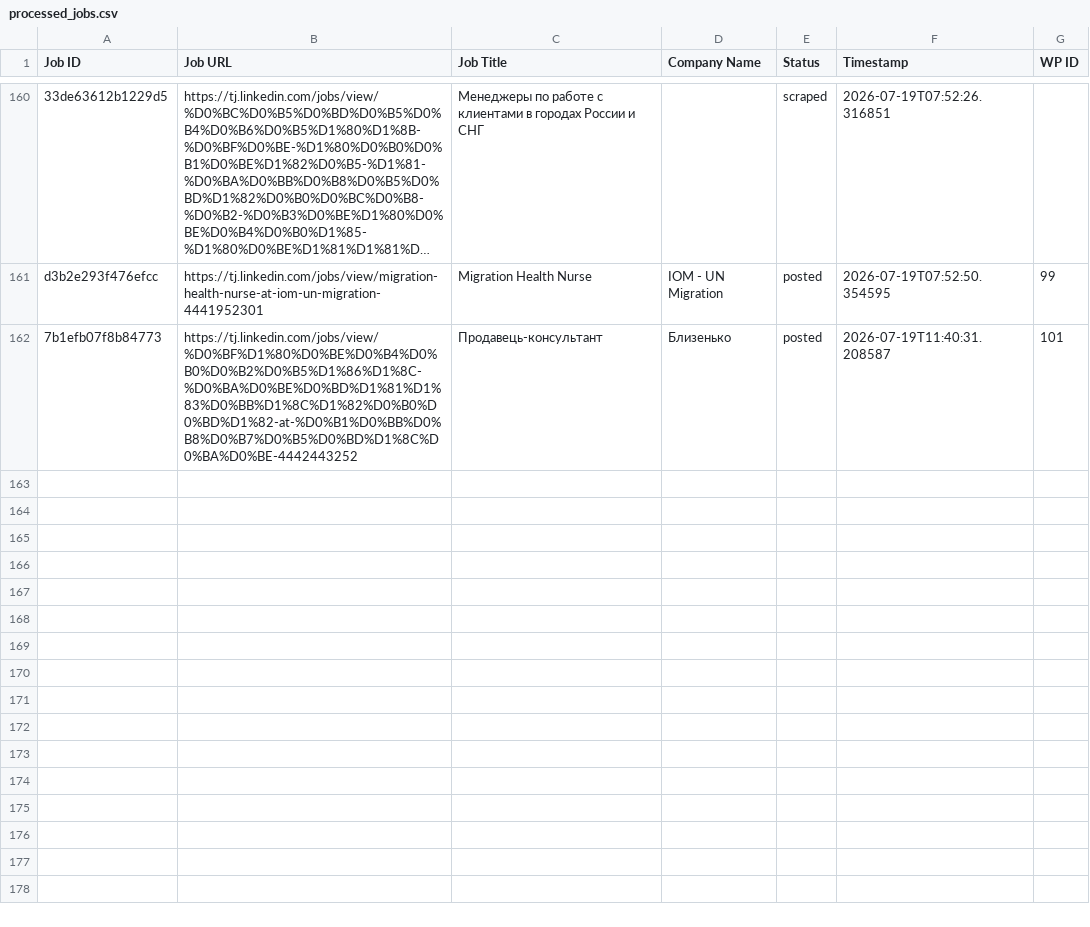
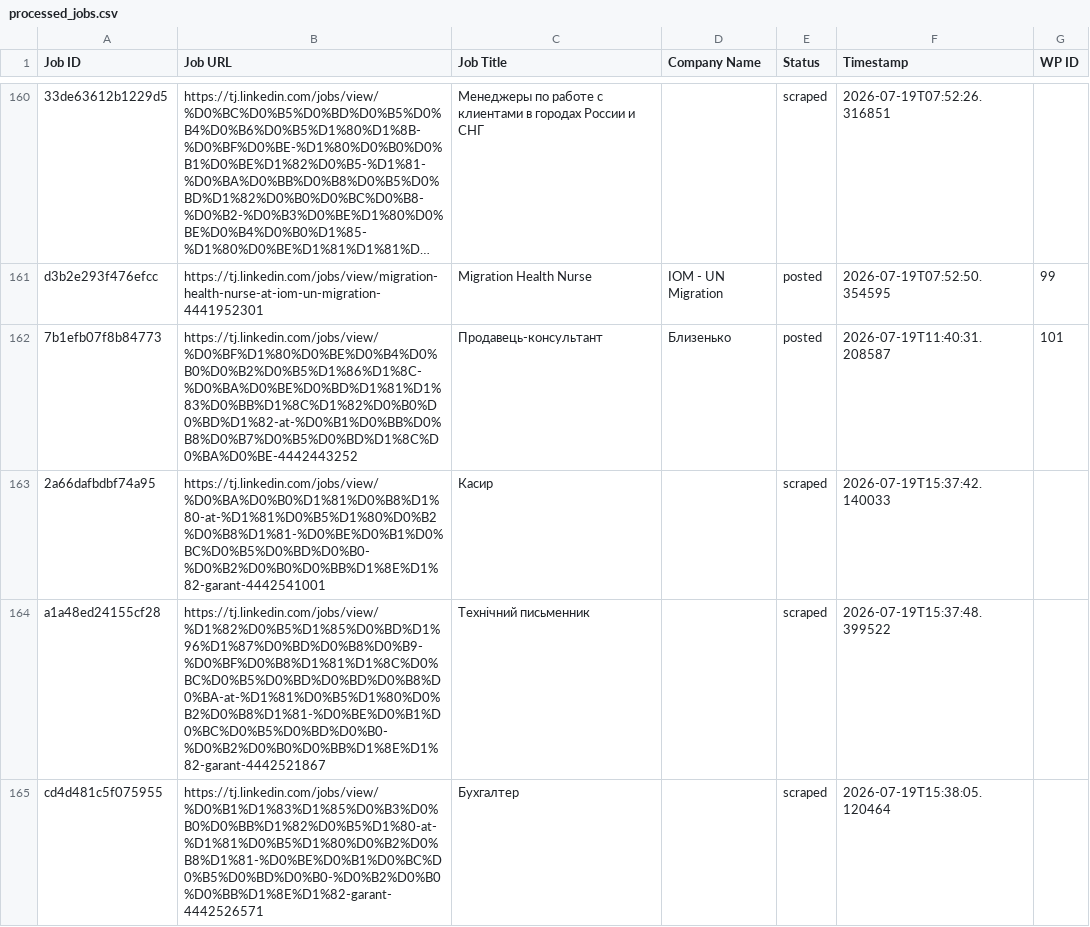
Before and after one commit to innovationinc2000/tj, a CSV file: processed_jobs.csv, drawn as a sheet; only a part is shown, gaps mark what is left out; long unchanged cells end in …; the diff names each change by its address in the sheet, - before the commit and + after, or states it on an @@ line.

```diff
--- a/processed_jobs.csv
+++ b/processed_jobs.csv
+row 163: 2a66dafbdbf74a95 | https://tj.linkedin.com/jobs/view/%D0%BA%D0%B0%D1%81%D0%B8%D1%80-at-%D1%81%D0%B5%D1%80%D0%B2%D0%B8%D1%81-%D0%BE%D0%B1%D0%BC%D0%B5%D0%BD%D0%B0-%D0%B2%D0%B0%D0%BB%D1%8E%D1%82-garant-4442541001 | Касир |  | scraped | 2026-07-19T15:37:42.140033
+row 164: a1a48ed24155cf28 | https://tj.linkedin.com/jobs/view/%D1%82%D0%B5%D1%85%D0%BD%D1%96%D1%87%D0%BD%D0%B8%D0%B9-%D0%BF%D0%B8%D1%81%D1%8C%D0%BC%D0%B5%D0%BD%D0%BD%D0%B8%D0%BA-at-%D1%81%D0%B5%D1%80%D0%B2%D0%B8%D1%81-%D0%BE%D0%B1%D0%BC%D0%B5%D0%BD%D0%B0-%D0%B2%D0%B0%D0%BB%D1%8E%D1%82-garant-4442521867 | Технічний письменник |  | scraped | 2026-07-19T15:37:48.399522
+row 165: cd4d481c5f075955 | https://tj.linkedin.com/jobs/view/%D0%B1%D1%83%D1%85%D0%B3%D0%B0%D0%BB%D1%82%D0%B5%D1%80-at-%D1%81%D0%B5%D1%80%D0%B2%D0%B8%D1%81-%D0%BE%D0%B1%D0%BC%D0%B5%D0%BD%D0%B0-%D0%B2%D0%B0%D0%BB%D1%8E%D1%82-garant-4442526571 | Бухгалтер |  | scraped | 2026-07-19T15:38:05.120464
```
